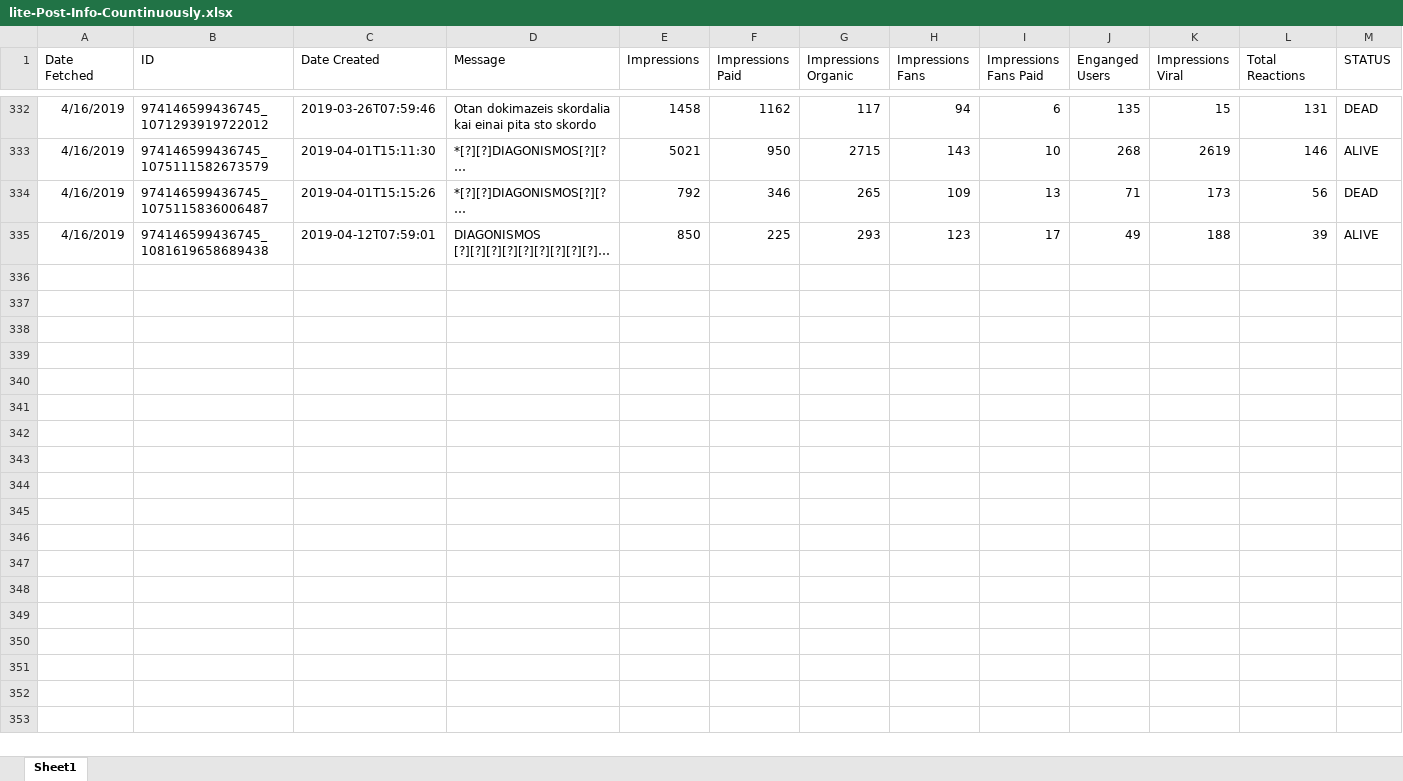
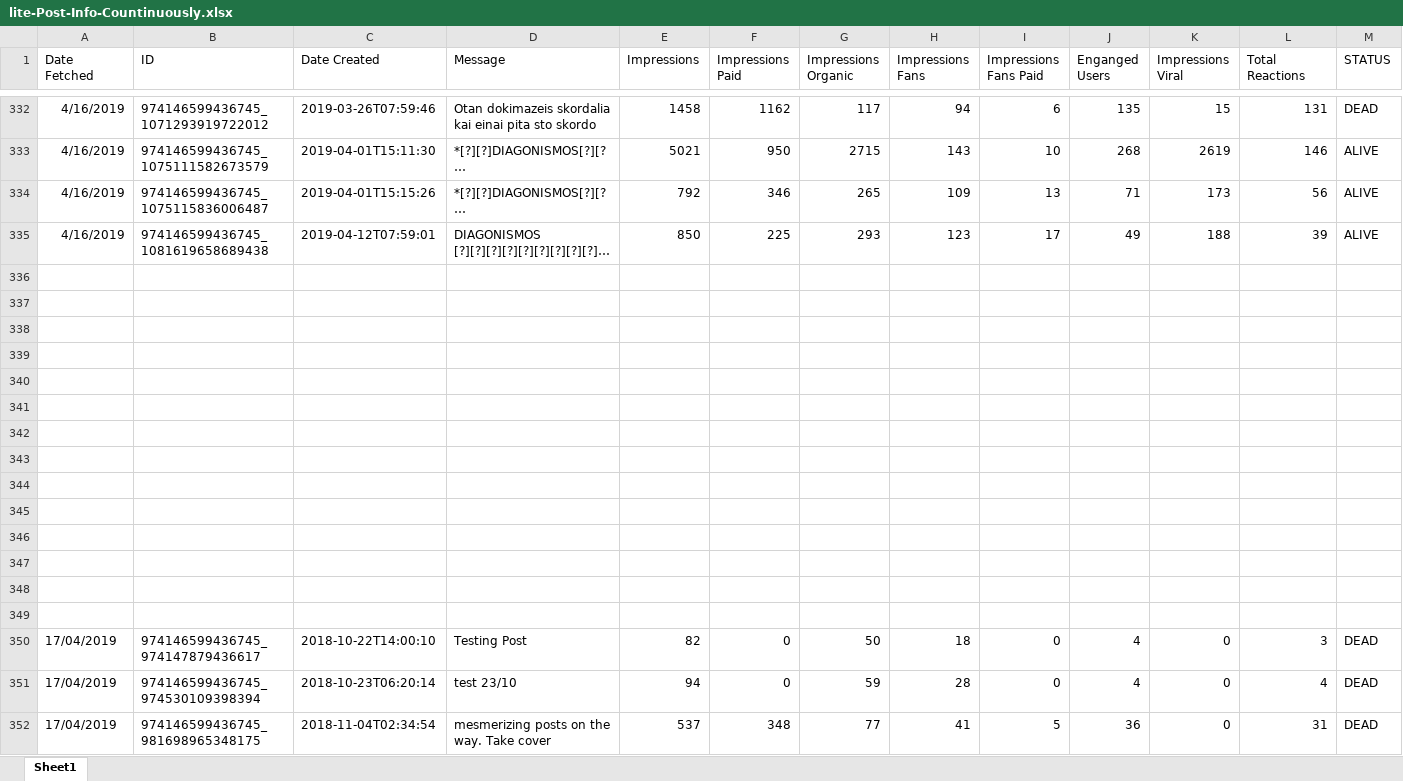
Before and after one commit to gioandreou/thesis-auth, an Excel workbook: excels/lite/lite-Post-Info-Countinuously.xlsx, sheet Sheet1, drawn as a sheet; only a part is shown, gaps mark what is left out; long unchanged cells end in …; values as stored, in another font and other column widths than the file's, no borders; the diff covers the shown part only; the diff names each change by its address in the sheet, - before the commit and + after, or states it on an @@ line.

Commit message:
17/4 excels

```diff
--- a/excels/lite/lite-Post-Info-Countinuously.xlsx (sheet Sheet1)
+++ b/excels/lite/lite-Post-Info-Countinuously.xlsx (sheet Sheet1)
-M334 (STATUS): DEAD
+M334 (STATUS): ALIVE
+row 336: (empty)
+row 337: (empty)
+row 338: (empty)
+row 339: (empty)
+row 340: (empty)
+row 341: (empty)
+row 342: (empty)
+row 343: (empty)
+row 344: (empty)
+row 345: (empty)
+row 346: (empty)
+row 347: (empty)
+row 348: (empty)
+row 349: (empty)
+row 350: 17/04/2019 | 974146599436745_974147879436617 | 2018-10-22T14:00:10 | Testing Post | 82 | 0 | 50 | 18 | 0 | 4 | 0 | 3 | DEAD
+row 351: 17/04/2019 | 974146599436745_974530109398394 | 2018-10-23T06:20:14 | test 23/10 | 94 | 0 | 59 | 28 | 0 | 4 | 0 | 4 | DEAD
+row 352: 17/04/2019 | 974146599436745_981698965348175 | 2018-11-04T02:34:54 | mesmerizing posts on the way. Take cover | 537 | 348 | 77 | 41 | 5 | 36 | 0 | 31 | DEAD
```
Also changed, not shown: 11 added rows elsewhere in this sheet, excels/lite/RegionDF_countinuously.xlsx, excels/lite/lite-Ages-Gender.xlsx, 9 other files.
